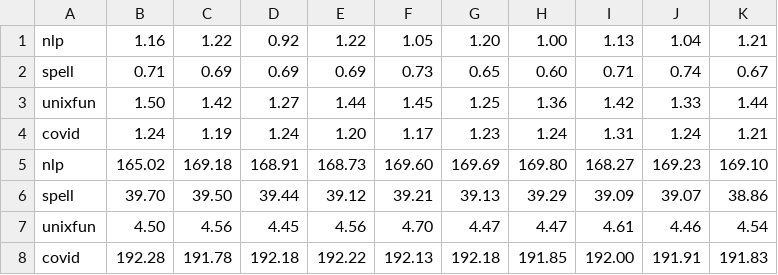
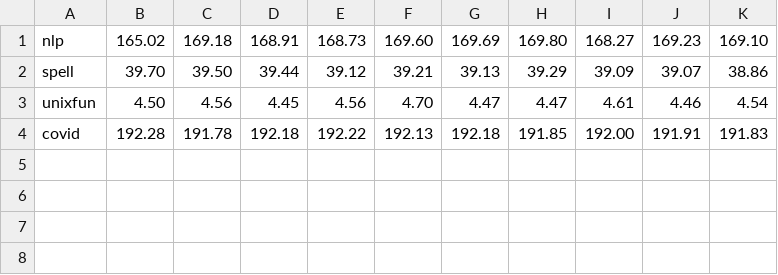
Before and after one commit to atlas-brown/incr, a CSV file: results/incr/benchmark_results_try.csv, drawn as a sheet; the diff names each change by its address in the sheet, - before the commit and + after, or states it on an @@ line.

```diff
--- a/results/incr/benchmark_results_try.csv
+++ b/results/incr/benchmark_results_try.csv
-row 1: nlp | 1.16 | 1.22 | 0.92 | 1.22 | 1.05 | 1.20 | 1.00 | 1.13 | 1.04 | 1.21
-row 2: spell | 0.71 | 0.69 | 0.69 | 0.69 | 0.73 | 0.65 | 0.60 | 0.71 | 0.74 | 0.67
-row 3: unixfun | 1.50 | 1.42 | 1.27 | 1.44 | 1.45 | 1.25 | 1.36 | 1.42 | 1.33 | 1.44
-row 4: covid | 1.24 | 1.19 | 1.24 | 1.20 | 1.17 | 1.23 | 1.24 | 1.31 | 1.24 | 1.21
```
Also changed, not shown: results/incr/benchmark_results_docker.csv, results/incr/benchmark_results_vanilla.csv.
